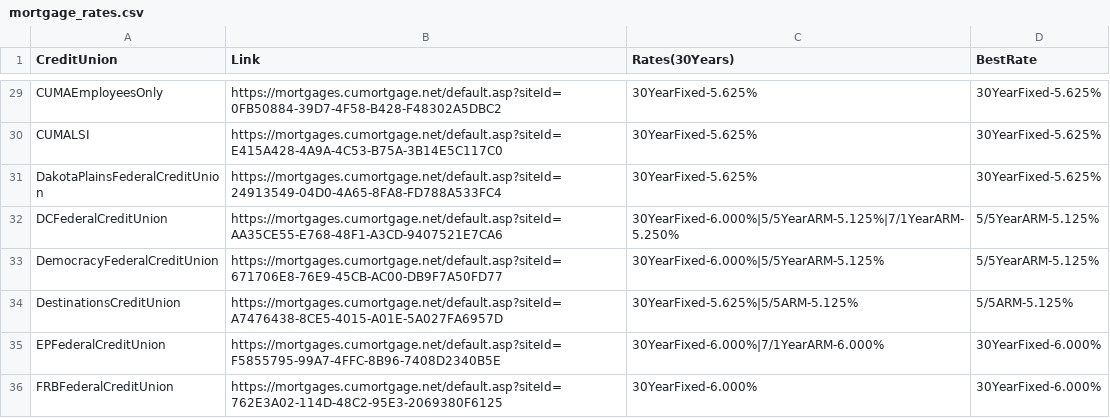
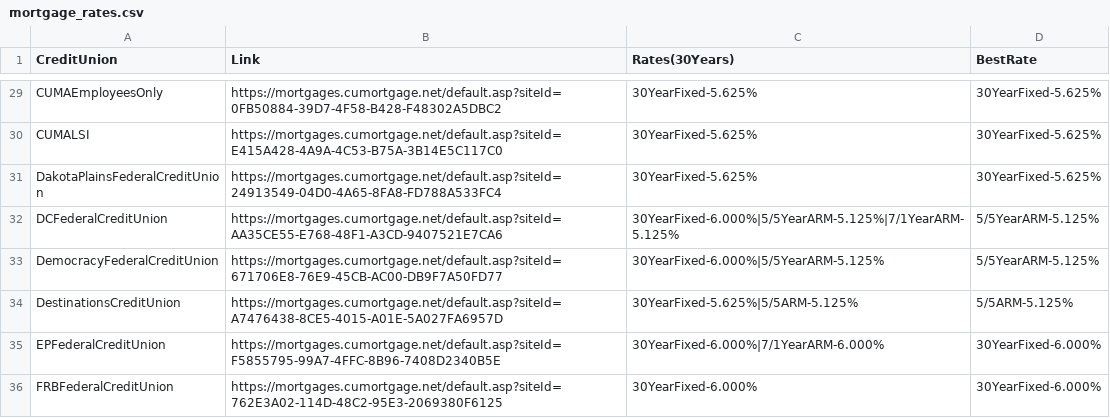
Before and after one commit to prem1990/MortgageRates, a CSV file: mortgage_rates.csv, drawn as a sheet; only a part is shown, gaps mark what is left out; the diff covers the shown part only.

Commit message:
20251009: changed scripts and todays rate

```diff
--- a/mortgage_rates.csv
+++ b/mortgage_rates.csv
@@ -31,3 +31,3 @@ CUMALSI,https://mortgages.cumortgage.net/default.asp?siteId=E415A428-4A9A-4C53-B
 DakotaPlainsFederalCreditUnion,https://mortgages.cumortgage.net/default.asp?siteId=24913549-04D0-4A65-8FA8-FD788A533FC4,30YearFixed-5.625%,30YearFixed-5.625%
-DCFederalCreditUnion,https://mortgages.cumortgage.net/default.asp?siteId=AA35CE55-E768-48F1-A3CD-9407521E7CA6,30YearFixed-6.000%|5/5YearARM-5.125%|7/1YearARM-5.250%,5/5YearARM-5.125%
+DCFederalCreditUnion,https://mortgages.cumortgage.net/default.asp?siteId=AA35CE55-E768-48F1-A3CD-9407521E7CA6,30YearFixed-6.000%|5/5YearARM-5.125%|7/1YearARM-5.125%,5/5YearARM-5.125%
 DemocracyFederalCreditUnion,https://mortgages.cumortgage.net/default.asp?siteId=671706E8-76E9-45CB-AC00-DB9F7A50FD77,30YearFixed-6.000%|5/5YearARM-5.125%,5/5YearARM-5.125%
```
Also changed, not shown: 1 added row and 19 edited cells elsewhere in this file, 2 other files.
